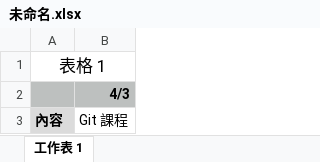
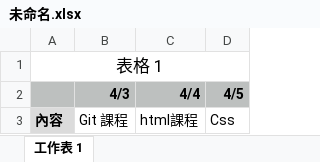
Before and after one commit to hchs200771/git_lesson, an Excel workbook: 未命名.xlsx, sheet 工作表 1, drawn as a sheet; values as stored, in another font and other column widths than the file's, no borders; the diff names each change by its address in the sheet, - before the commit and + after, or states it on an @@ line.

Commit message:
add excel

```diff
--- a/未命名.xlsx (sheet 工作表 1)
+++ b/未命名.xlsx (sheet 工作表 1)
+column C (4/4), row 3: html課程
+column D (4/5), row 3: Css
```
